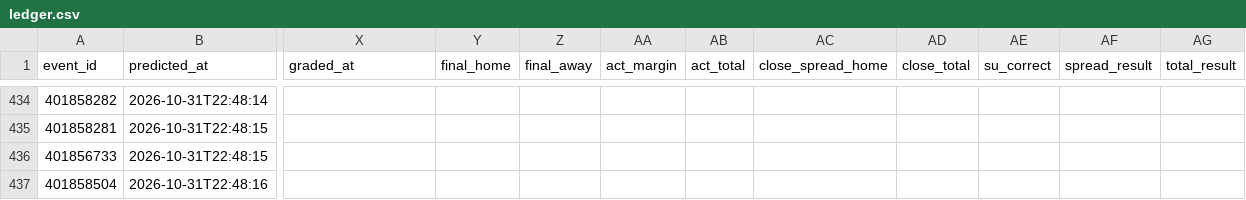
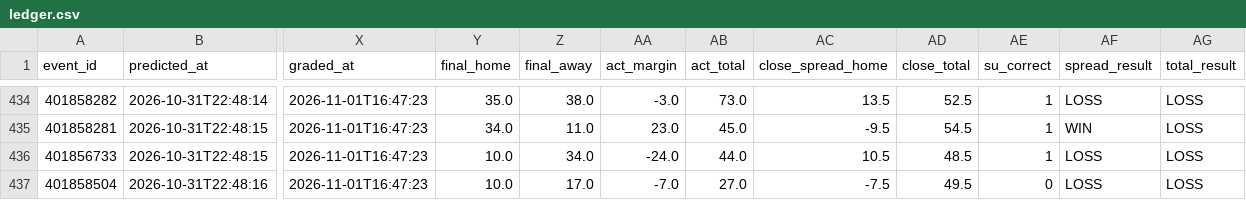
Before and after one commit to golfer1989/cfb-model, a CSV file: data/ledger.csv, drawn as a sheet; only a part is shown, gaps mark what is left out; the diff covers the shown part only; the diff names each change by its address in the sheet, - before the commit and + after, or states it on an @@ line.

```diff
--- a/data/ledger.csv
+++ b/data/ledger.csv
-X434:X437 (graded_at): (empty)
+X434:X437 (graded_at): 2026-11-01T16:47:23
-Y434 (final_home): (empty)
+Y434 (final_home): 35.0
-Z434 (final_away): (empty)
+Z434 (final_away): 38.0
-AA434 (act_margin): (empty)
+AA434 (act_margin): -3.0
-AB434 (act_total): (empty)
+AB434 (act_total): 73.0
-AC434 (close_spread_home): (empty)
+AC434 (close_spread_home): 13.5
-AD434 (close_total): (empty)
+AD434 (close_total): 52.5
-AE434:AE436 (su_correct): (empty)
+AE434:AE436 (su_correct): 1
-AF434 (spread_result): (empty)
+AF434 (spread_result): LOSS
-AG434:AG437 (total_result): (empty)
+AG434:AG437 (total_result): LOSS
-Y435 (final_home): (empty)
+Y435 (final_home): 34.0
-Z435 (final_away): (empty)
+Z435 (final_away): 11.0
-AA435 (act_margin): (empty)
+AA435 (act_margin): 23.0
-AB435 (act_total): (empty)
+AB435 (act_total): 45.0
-AC435 (close_spread_home): (empty)
+AC435 (close_spread_home): -9.5
-AD435 (close_total): (empty)
+AD435 (close_total): 54.5
-AF435 (spread_result): (empty)
+AF435 (spread_result): WIN
-Y436:Y437 (final_home): (empty)
+Y436:Y437 (final_home): 10.0
-Z436 (final_away): (empty)
+Z436 (final_away): 34.0
-AA436 (act_margin): (empty)
+AA436 (act_margin): -24.0
-AB436 (act_total): (empty)
+AB436 (act_total): 44.0
-AC436 (close_spread_home): (empty)
+AC436 (close_spread_home): 10.5
-AD436 (close_total): (empty)
+AD436 (close_total): 48.5
-AF436:AF437 (spread_result): (empty)
+AF436:AF437 (spread_result): LOSS
-Z437 (final_away): (empty)
+Z437 (final_away): 17.0
-AA437 (act_margin): (empty)
+AA437 (act_margin): -7.0
-AB437 (act_total): (empty)
+AB437 (act_total): 27.0
-AC437 (close_spread_home): (empty)
+AC437 (close_spread_home): -7.5
-AD437 (close_total): (empty)
+AD437 (close_total): 49.5
-AE437 (su_correct): (empty)
+AE437 (su_correct): 0
```
Also changed, not shown: 80 edited cells elsewhere in this file, data/backtest_preds.csv, data/real_games.csv, 7 other files.
